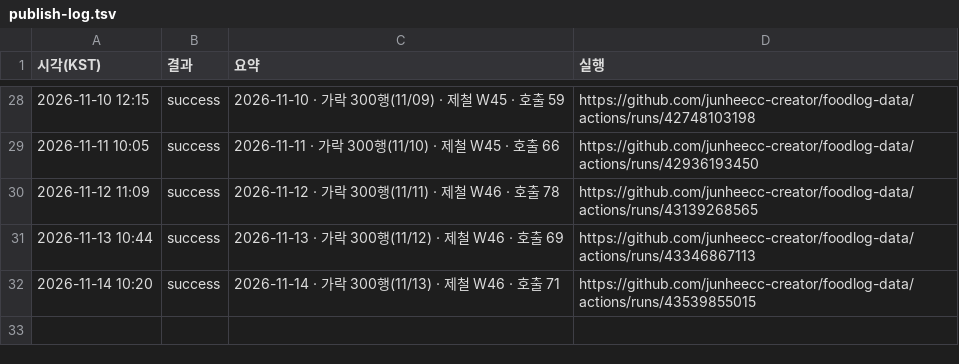
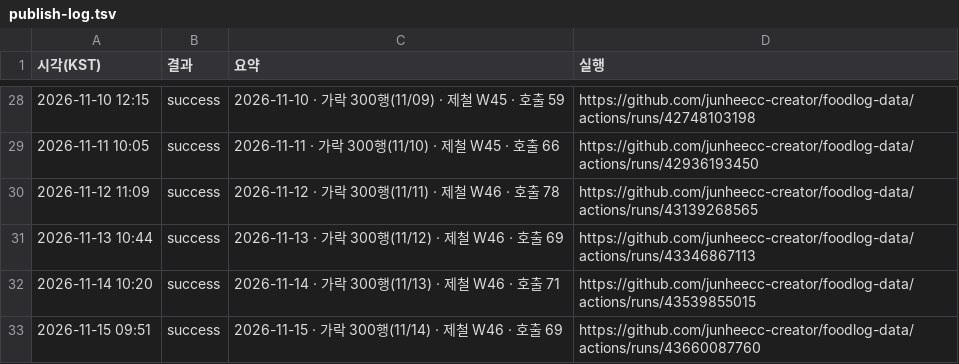
Before and after one commit to junheecc-creator/foodlog-data, a TSV file: publish-log.tsv, drawn as a sheet; only a part is shown, gaps mark what is left out; the diff names each change by its address in the sheet, - before the commit and + after, or states it on an @@ line.

```diff
--- a/publish-log.tsv
+++ b/publish-log.tsv
+row 33: 2026-11-15 09:51 | success | 2026-11-15 · 가락 300행(11/14) · 제철 W46 · 호출 69 | https://github.com/junheecc-creator/foodlog-data/actions/runs/43660087760
```
